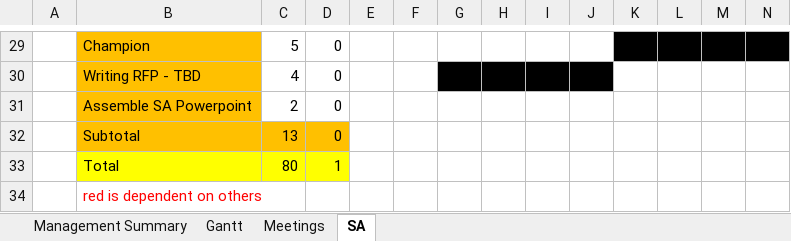
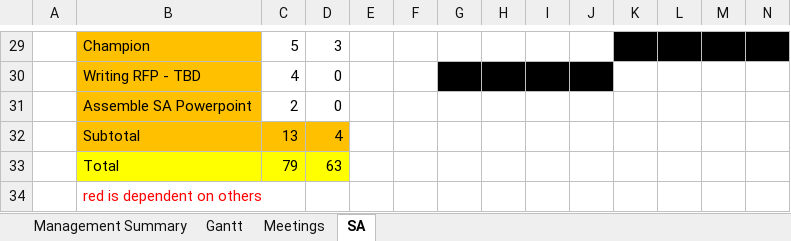
Before and after one commit to cjwilliams97/6_Angry_Devs, an Excel workbook: Team_Gantt_Chart.xlsx, sheet SA, drawn as a sheet; only a part is shown, gaps mark what is left out; values as stored, in another font and other column widths than the file's, no borders; removed rows and columns are numbered as before the commit, all else as after; rows hold the shown columns only; the diff covers the shown part only; the diff names each change by its address in the sheet, - before the commit and + after, or states it on an @@ line.

```diff
--- a/Team_Gantt_Chart.xlsx (sheet SA)
+++ b/Team_Gantt_Chart.xlsx (sheet SA)
-D29: 0
+D29: 3
-D32: 0
+D32: 4
-row 33:  | Total | 80 | 1
+row 33:  | Total | 79 | 63
```
Also changed, not shown: 3 added rows, 3 removed rows and 27 edited cells elsewhere in this sheet, sheet Management Summary, sheet Meetings, sheet Gantt.
